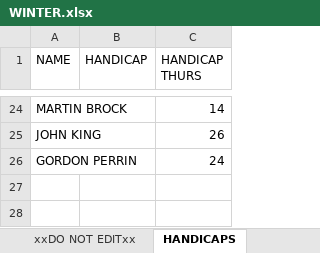
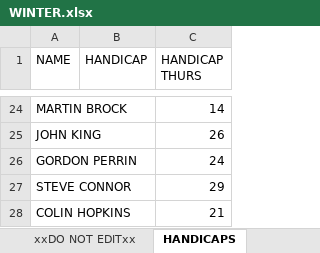
Before and after one commit to stateside2/golf-comp, an Excel workbook: data/WINTER.xlsx, sheet HANDICAPS, drawn as a sheet; only a part is shown, gaps mark what is left out; values as stored, in another font and other column widths than the file's, no borders; charts and pictures not drawn; the diff names each change by its address in the sheet, - before the commit and + after, or states it on an @@ line.

```diff
--- a/data/WINTER.xlsx (sheet HANDICAPS)
+++ b/data/WINTER.xlsx (sheet HANDICAPS)
+row 27: STEVE CONNOR |  | 29
+row 28: COLIN HOPKINS |  | 21
```
Also changed, not shown: sheet THURSDAY SINGLES, 1 other file.
